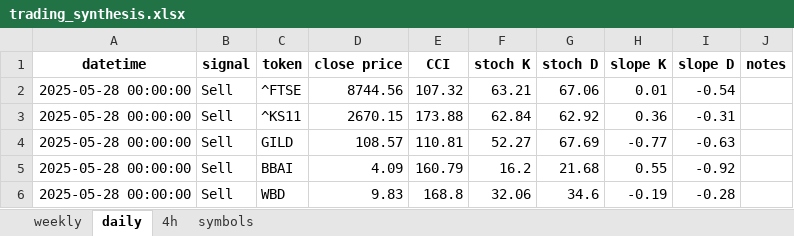
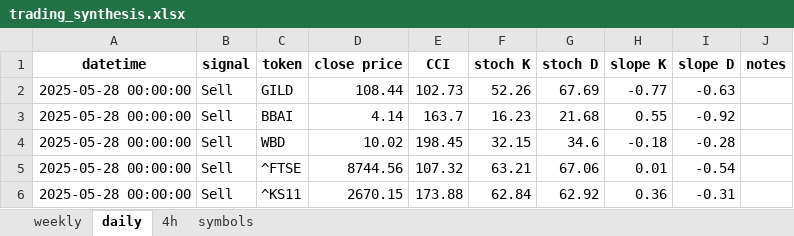
Before and after one commit to tomfahndrich/Roger_trading_syst, an Excel workbook: trading_synthesis.xlsx, sheet daily, drawn as a sheet; values as stored, in another font and other column widths than the file's, no borders; removed rows and columns are numbered as before the commit, all else as after; the diff names each change by its address in the sheet, - before the commit and + after, or states it on an @@ line.

```diff
--- a/trading_synthesis.xlsx (sheet daily)
+++ b/trading_synthesis.xlsx (sheet daily)
+row 2: 2025-05-28 00:00:00 | Sell | GILD | 108.44 | 102.73 | 52.26 | 67.69 | -0.77 | -0.63
+row 3: 2025-05-28 00:00:00 | Sell | BBAI | 4.14 | 163.7 | 16.23 | 21.68 | 0.55 | -0.92
+row 4: 2025-05-28 00:00:00 | Sell | WBD | 10.02 | 198.45 | 32.15 | 34.6 | -0.18 | -0.28
-row 4: 2025-05-28 00:00:00 | Sell | GILD | 108.57 | 110.81 | 52.27 | 67.69 | -0.77 | -0.63
-row 5: 2025-05-28 00:00:00 | Sell | BBAI | 4.09 | 160.79 | 16.2 | 21.68 | 0.55 | -0.92
-row 6: 2025-05-28 00:00:00 | Sell | WBD | 9.83 | 168.8 | 32.06 | 34.6 | -0.19 | -0.28
```
Also changed, not shown: sheet 4h, sheet weekly, 2 other files.
